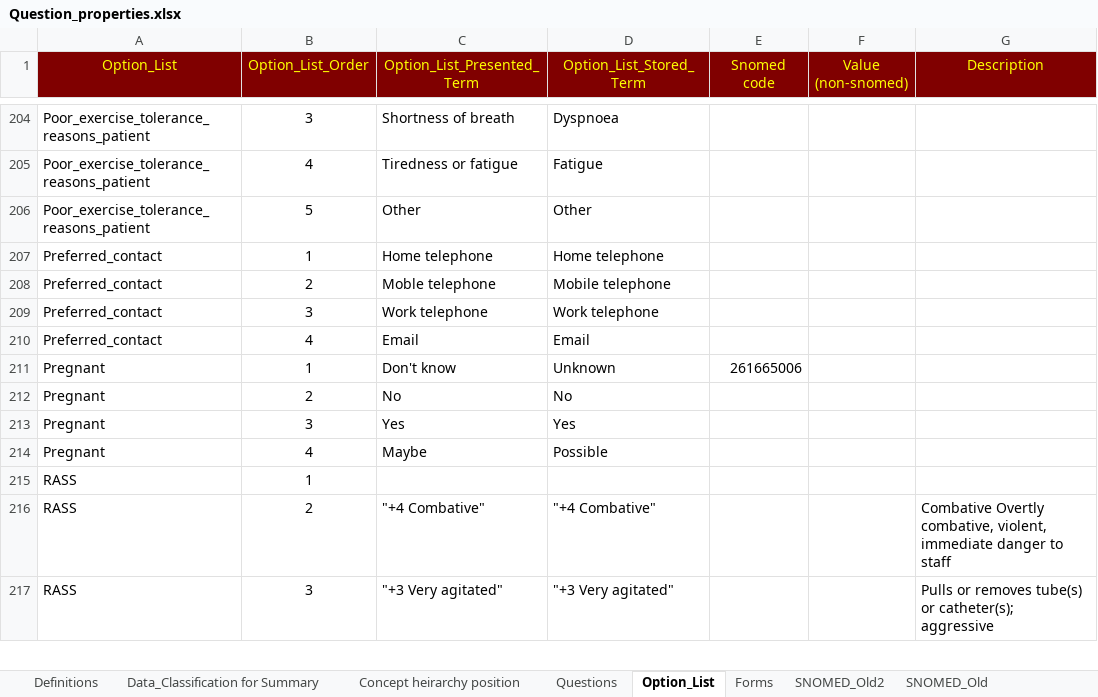
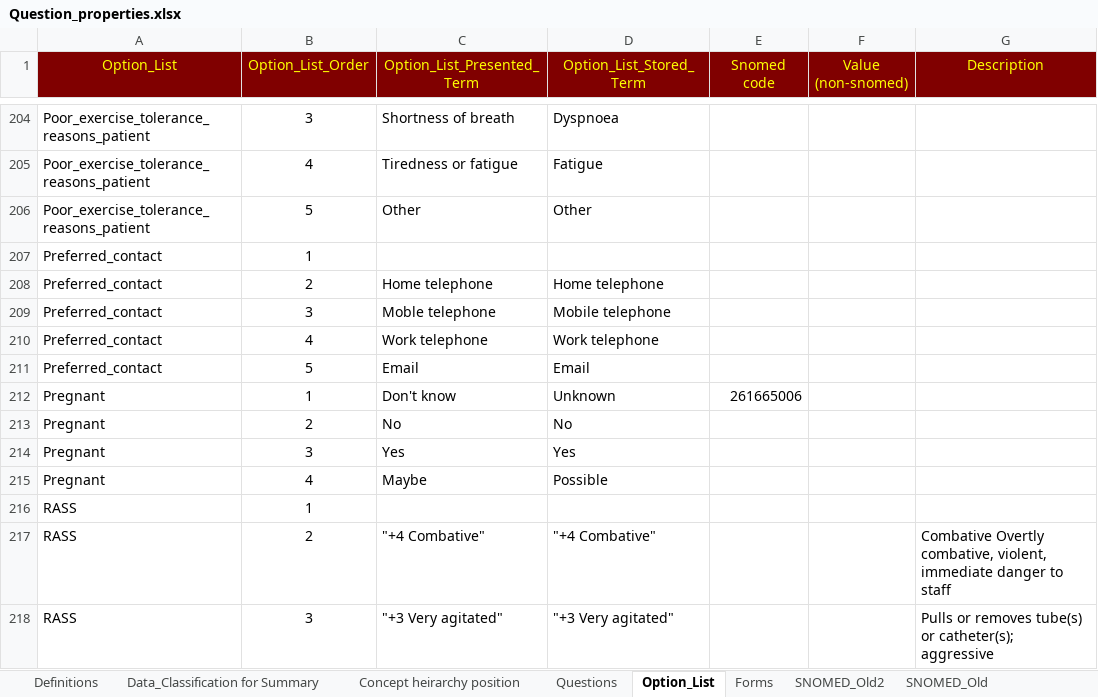
Before and after one commit to dbelavy/periop_open, an Excel workbook: spreadsheet/Question_properties.xlsx, sheet Option_List, drawn as a sheet; only a part is shown, gaps mark what is left out; values as stored, in another font and other column widths than the file's, no borders; addresses are those after the commit; the diff names each change by its address in the sheet, - before the commit and + after, or states it on an @@ line.

```diff
--- a/spreadsheet/Question_properties.xlsx (sheet Option_List)
+++ b/spreadsheet/Question_properties.xlsx (sheet Option_List)
+row 207: Preferred_contact | 1
-B208 (Option_List_Order): 1
+B208 (Option_List_Order): 2
-B209 (Option_List_Order): 2
+B209 (Option_List_Order): 3
-B210 (Option_List_Order): 3
+B210 (Option_List_Order): 4
-B211 (Option_List_Order): 4
+B211 (Option_List_Order): 5
```
Also changed, not shown: sheet Questions, charts or pictures, 8 other files.
